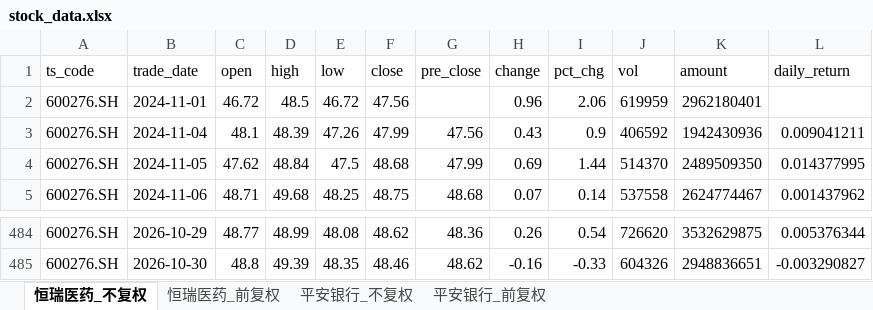
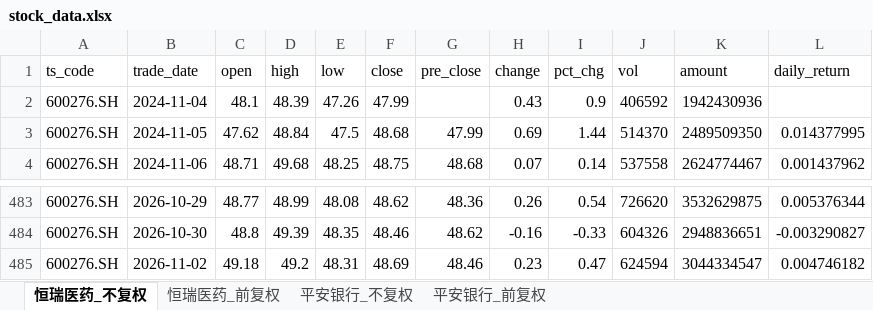
Before and after one commit to Nine1ukiyowayume/ba_agent, an Excel workbook: stock_data.xlsx, sheet 恒瑞医药_不复权, drawn as a sheet; only a part is shown, gaps mark what is left out; values as stored, in another font and other column widths than the file's, no borders; removed rows and columns are numbered as before the commit, all else as after; the diff names each change by its address in the sheet, - before the commit and + after, or states it on an @@ line.

```diff
--- a/stock_data.xlsx (sheet 恒瑞医药_不复权)
+++ b/stock_data.xlsx (sheet 恒瑞医药_不复权)
-row 2: 600276.SH | 2024-11-01 | 46.72 | 48.5 | 46.72 | 47.56 |  | 0.96 | 2.06 | 619959 | 2962180401
-G2 (pre_close): 47.56
+G2 (pre_close): (empty)
-L2 (daily_return): 0.009041211
+L2 (daily_return): (empty)
+row 485: 600276.SH | 2026-11-02 | 49.18 | 49.2 | 48.31 | 48.69 | 48.46 | 0.23 | 0.47 | 624594 | 3044334547 | 0.004746182
```
Also changed, not shown: sheet 平安银行_不复权, sheet 平安银行_前复权, sheet 恒瑞医药_前复权, 1 other file.
